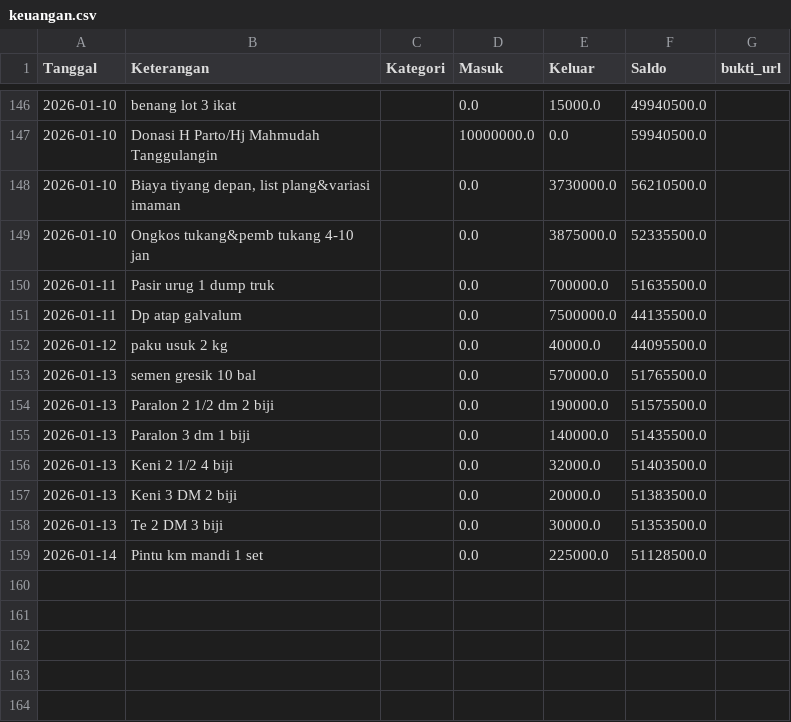
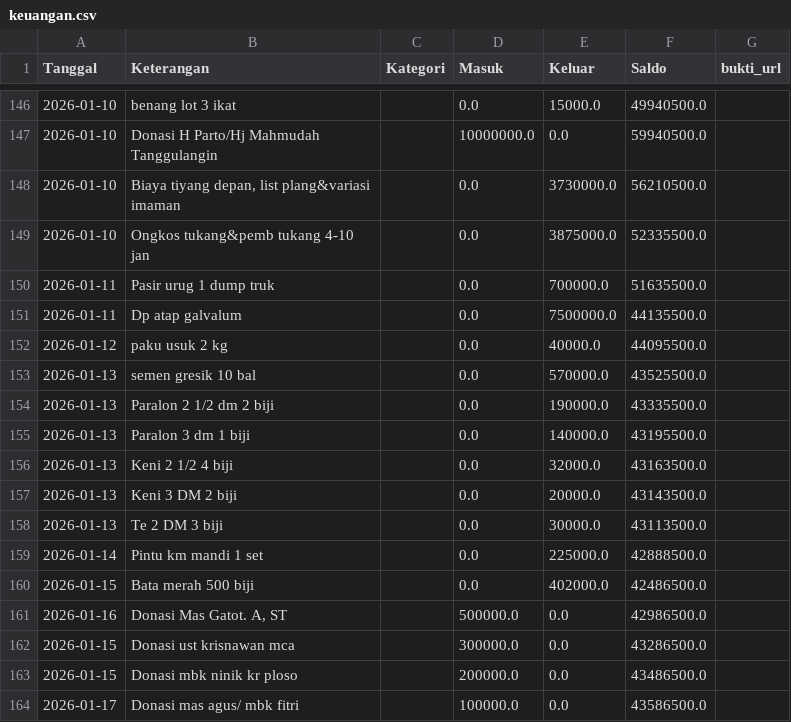
Before and after one commit to mushollaattaqwaklotok/sistem-keuangan-attaqwa, a CSV file: data/keuangan.csv, drawn as a sheet; only a part is shown, gaps mark what is left out.

Commit message:
Update keuangan.csv

```diff
--- a/data/keuangan.csv
+++ b/data/keuangan.csv
@@ -152,8 +152,13 @@ Tanggal,Keterangan,Kategori,Masuk,Keluar,Saldo,bukti_url
 2026-01-12,paku usuk 2 kg,,0.0,40000.0,44095500.0,
-2026-01-13,semen gresik 10 bal,,0.0,570000.0,51765500.0,
-2026-01-13,Paralon 2 1/2 dm 2 biji,,0.0,190000.0,51575500.0,
-2026-01-13,Paralon 3 dm 1 biji,,0.0,140000.0,51435500.0,
-2026-01-13,Keni 2 1/2 4 biji,,0.0,32000.0,51403500.0,
-2026-01-13,Keni 3 DM 2 biji,,0.0,20000.0,51383500.0,
-2026-01-13,Te 2 DM 3 biji,,0.0,30000.0,51353500.0,
-2026-01-14,Pintu km mandi 1 set,,0.0,225000.0,51128500.0,
+2026-01-13,semen gresik 10 bal,,0.0,570000.0,43525500.0,
+2026-01-13,Paralon 2 1/2 dm 2 biji,,0.0,190000.0,43335500.0,
+2026-01-13,Paralon 3 dm 1 biji,,0.0,140000.0,43195500.0,
+2026-01-13,Keni 2 1/2 4 biji,,0.0,32000.0,43163500.0,
+2026-01-13,Keni 3 DM 2 biji,,0.0,20000.0,43143500.0,
+2026-01-13,Te 2 DM 3 biji,,0.0,30000.0,43113500.0,
+2026-01-14,Pintu km mandi 1 set,,0.0,225000.0,42888500.0,
+2026-01-15,Bata merah 500 biji,,0.0,402000.0,42486500.0,
+2026-01-16,"Donasi Mas Gatot. A, ST",,500000.0,0.0,42986500.0,
+2026-01-15,Donasi ust krisnawan mca,,300000.0,0.0,43286500.0,
+2026-01-15,Donasi mbk ninik kr ploso,,200000.0,0.0,43486500.0,
+2026-01-17,Donasi mas agus/ mbk fitri,,100000.0,0.0,43586500.0,
```
